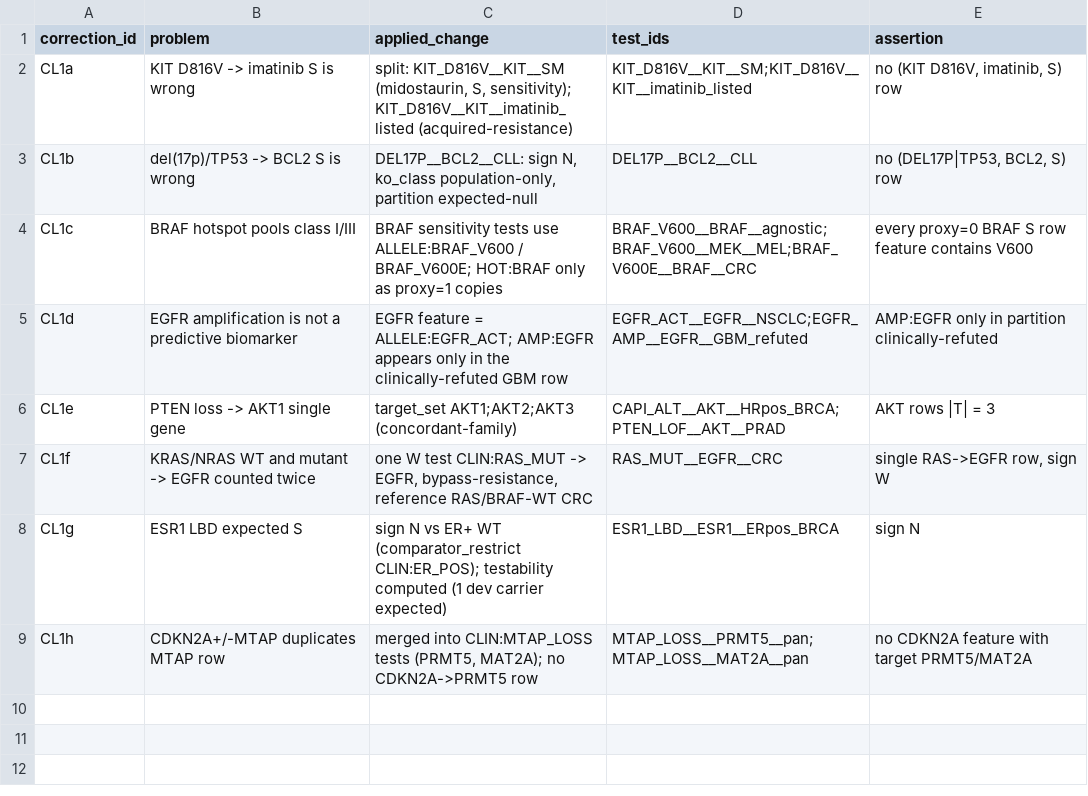
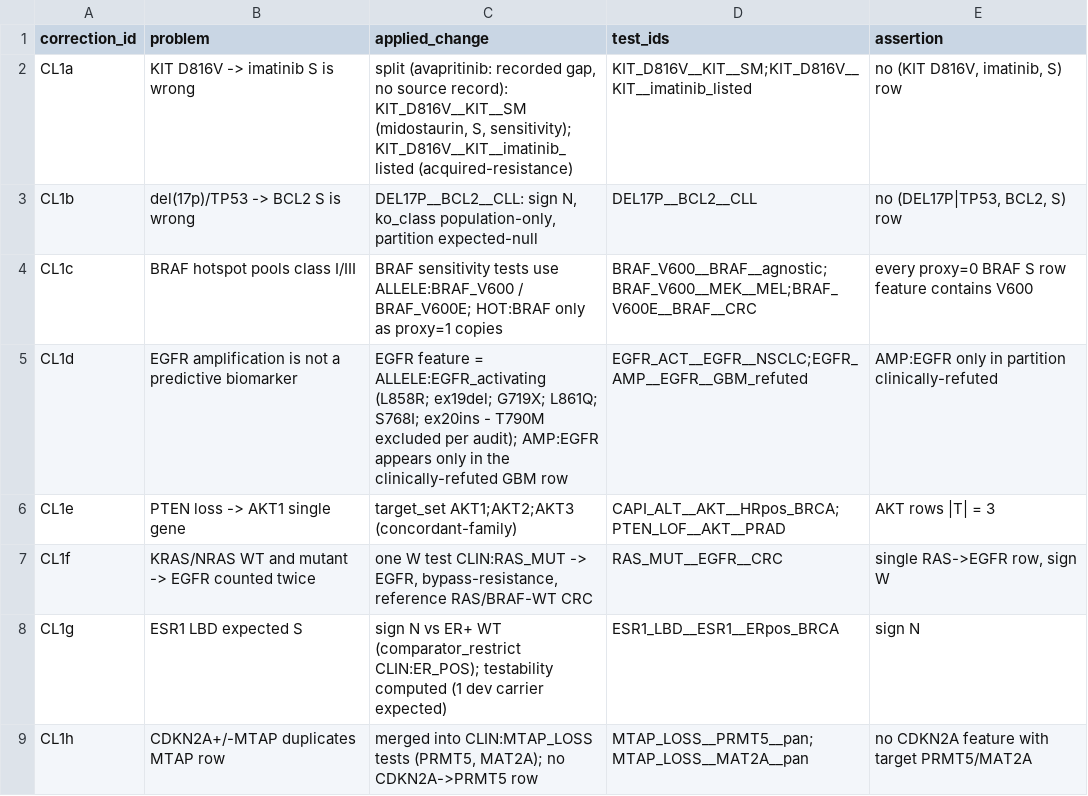
Before and after one commit to QuantitativeBiology/ai-hackathon-cancer_biomarkers, a CSV file: configs/cgt_corrections.csv, drawn as a sheet.

```diff
--- a/configs/cgt_corrections.csv
+++ b/configs/cgt_corrections.csv
@@ -1,6 +1,6 @@
 correction_id,problem,applied_change,test_ids,assertion
-CL1a,KIT D816V -> imatinib S is wrong,"split: KIT_D816V__KIT__SM (midostaurin, S, sensitivity); KIT_D816V__KIT__imatinib_listed (acquired-resistance)",KIT_D816V__KIT__SM;KIT_D816V__KIT__imatinib_listed,"no (KIT D816V, imatinib, S) row"
+CL1a,KIT D816V -> imatinib S is wrong,"split (avapritinib: recorded gap, no source record): KIT_D816V__KIT__SM (midostaurin, S, sensitivity); KIT_D816V__KIT__imatinib_listed (acquired-resistance)",KIT_D816V__KIT__SM;KIT_D816V__KIT__imatinib_listed,"no (KIT D816V, imatinib, S) row"
 CL1b,del(17p)/TP53 -> BCL2 S is wrong,"DEL17P__BCL2__CLL: sign N, ko_class population-only, partition expected-null",DEL17P__BCL2__CLL,"no (DEL17P|TP53, BCL2, S) row"
 CL1c,BRAF hotspot pools class I/III,BRAF sensitivity tests use ALLELE:BRAF_V600 / BRAF_V600E; HOT:BRAF only as proxy=1 copies,BRAF_V600__BRAF__agnostic;BRAF_V600__MEK__MEL;BRAF_V600E__BRAF__CRC,every proxy=0 BRAF S row feature contains V600
-CL1d,EGFR amplification is not a predictive biomarker,EGFR feature = ALLELE:EGFR_ACT; AMP:EGFR appears only in the clinically-refuted GBM row,EGFR_ACT__EGFR__NSCLC;EGFR_AMP__EGFR__GBM_refuted,AMP:EGFR only in partition clinically-refuted
+CL1d,EGFR amplification is not a predictive biomarker,EGFR feature = ALLELE:EGFR_activating (L858R; ex19del; G719X; L861Q; S768I; ex20ins - T790M excluded per audit); AMP:EGFR appears only in the clinically-refuted GBM row,EGFR_ACT__EGFR__NSCLC;EGFR_AMP__EGFR__GBM_refuted,AMP:EGFR only in partition clinically-refuted
 CL1e,PTEN loss -> AKT1 single gene,target_set AKT1;AKT2;AKT3 (concordant-family),CAPI_ALT__AKT__HRpos_BRCA;PTEN_LOF__AKT__PRAD,AKT rows |T| = 3
```
Also changed, not shown: configs/cgt_curated_mapping.csv, configs/cgt_extra_features.csv, 11 other files.
